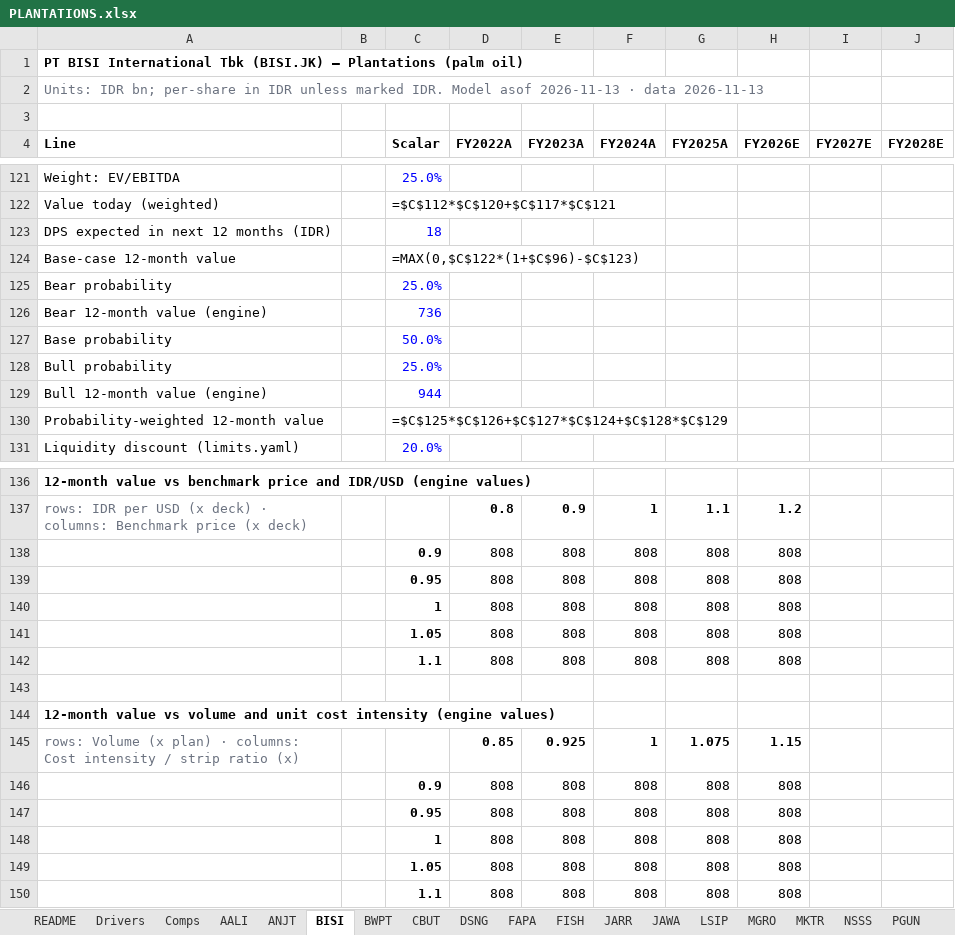
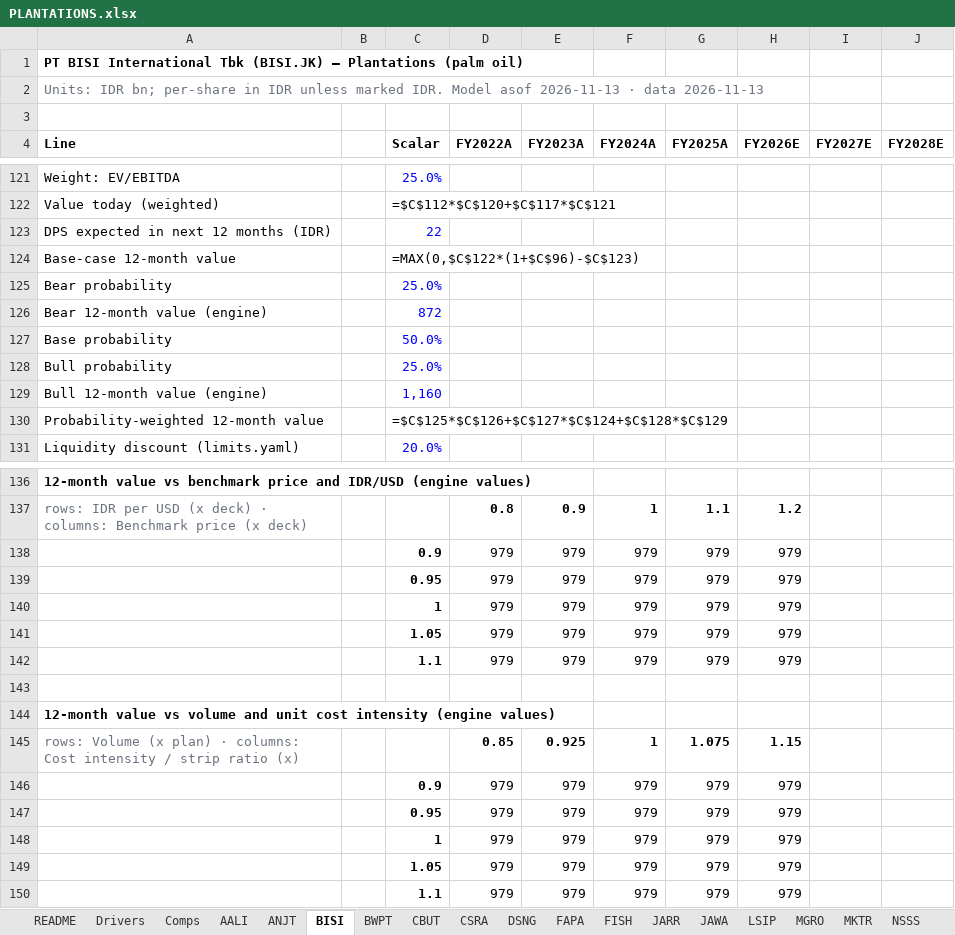
Before and after one commit to snipekick/sixsouth-dashboard, an Excel workbook: models/PLANTATIONS.xlsx, sheet BISI, drawn as a sheet; only a part is shown, gaps mark what is left out; values as stored, in another font and other column widths than the file's, no borders; formulas without a stored value are shown as written; removed rows and columns are numbered as before the commit, all else as after; rows hold the shown columns only; the diff covers the shown part only; the diff names each change by its address in the sheet, - before the commit and + after, or states it on an @@ line.

```diff
--- a/models/PLANTATIONS.xlsx (sheet BISI)
+++ b/models/PLANTATIONS.xlsx (sheet BISI)
+sheet tab: CSRA
-C123 (Scalar): 18
+C123 (Scalar): 22
-C126 (Scalar): 736
+C126 (Scalar): 872
-C129 (Scalar): 944
+C129 (Scalar): 1,160
-row 138:  |  | 0.9 | 808 | 808 | 808 | 808 | 808
-row 139:  |  | 0.95 | 808 | 808 | 808 | 808 | 808
-row 140:  |  | 1 | 808 | 808 | 808 | 808 | 808
-row 141:  |  | 1.05 | 808 | 808 | 808 | 808 | 808
-row 142:  |  | 1.1 | 808 | 808 | 808 | 808 | 808
+row 138:  |  | 0.9 | 979 | 979 | 979 | 979 | 979
+row 139:  |  | 0.95 | 979 | 979 | 979 | 979 | 979
+row 140:  |  | 1 | 979 | 979 | 979 | 979 | 979
+row 141:  |  | 1.05 | 979 | 979 | 979 | 979 | 979
+row 142:  |  | 1.1 | 979 | 979 | 979 | 979 | 979
-row 146:  |  | 0.9 | 808 | 808 | 808 | 808 | 808
-row 147:  |  | 0.95 | 808 | 808 | 808 | 808 | 808
-row 148:  |  | 1 | 808 | 808 | 808 | 808 | 808
-row 149:  |  | 1.05 | 808 | 808 | 808 | 808 | 808
-row 150:  |  | 1.1 | 808 | 808 | 808 | 808 | 808
+row 146:  |  | 0.9 | 979 | 979 | 979 | 979 | 979
+row 147:  |  | 0.95 | 979 | 979 | 979 | 979 | 979
+row 148:  |  | 1 | 979 | 979 | 979 | 979 | 979
+row 149:  |  | 1.05 | 979 | 979 | 979 | 979 | 979
+row 150:  |  | 1.1 | 979 | 979 | 979 | 979 | 979
```
Also changed, not shown: 18 edited cells elsewhere in this sheet, sheet MKTR, sheet JAWA, sheet PGUN, sheet SIMP, sheet FISH, sheet AALI, 20 more sheets, other sheet tabs, models/COAL.xlsx, models/LEISURE_TOURISM.xlsx, 35 other files.
